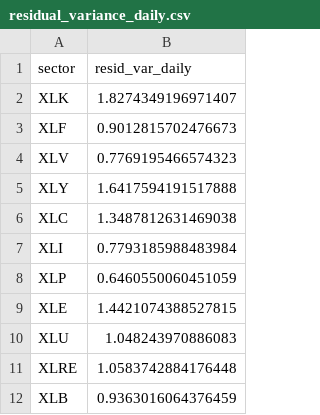
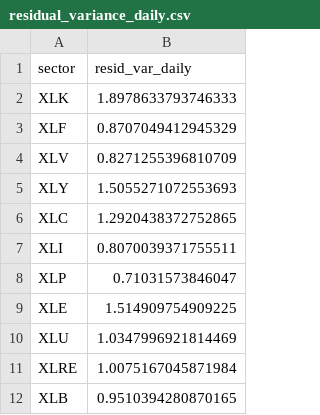
Before and after one commit to adumby/top-down-oil, a CSV file: residual_variance_daily.csv, drawn as a sheet.

```diff
--- a/residual_variance_daily.csv
+++ b/residual_variance_daily.csv
@@ -1,12 +1,12 @@
 sector,resid_var_daily
-XLK,1.8274349196971407
-XLF,0.9012815702476673
-XLV,0.7769195466574323
-XLY,1.6417594191517888
-XLC,1.3487812631469038
-XLI,0.7793185988483984
-XLP,0.6460550060451059
-XLE,1.4421074388527815
-XLU,1.048243970886083
-XLRE,1.0583742884176448
-XLB,0.9363016064376459
+XLK,1.8978633793746333
+XLF,0.8707049412945329
+XLV,0.8271255396810709
+XLY,1.5055271072553693
+XLC,1.2920438372752865
+XLI,0.8070039371755511
+XLP,0.71031573846047
+XLE,1.514909754909225
+XLU,1.0347996921814469
+XLRE,1.0075167045871984
+XLB,0.9510394280870165
```
Also changed, not shown: beta_covariances.csv, betas_2022_2025.csv, 3 other files.
